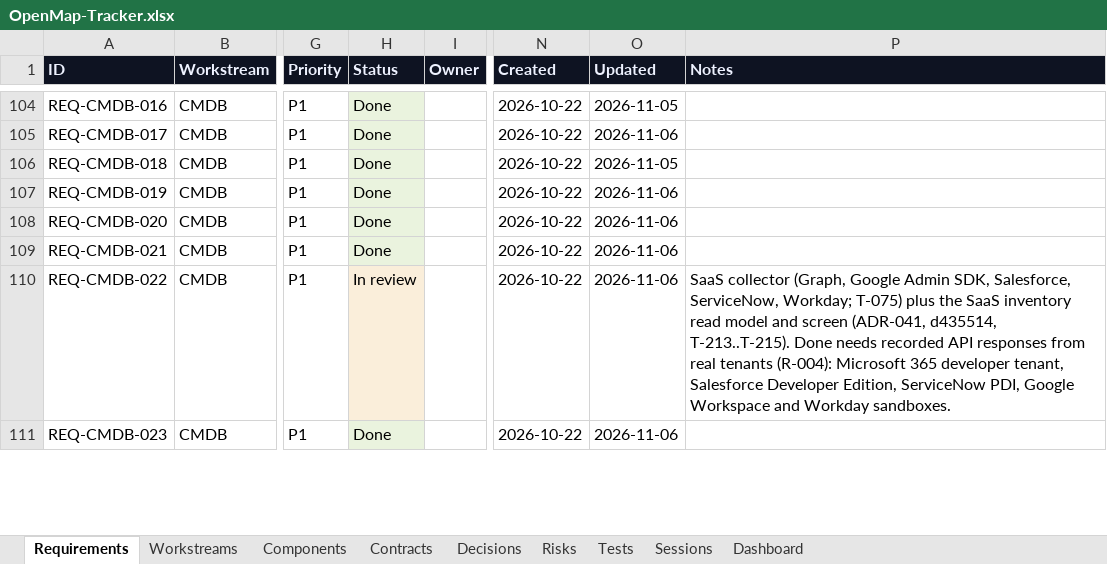
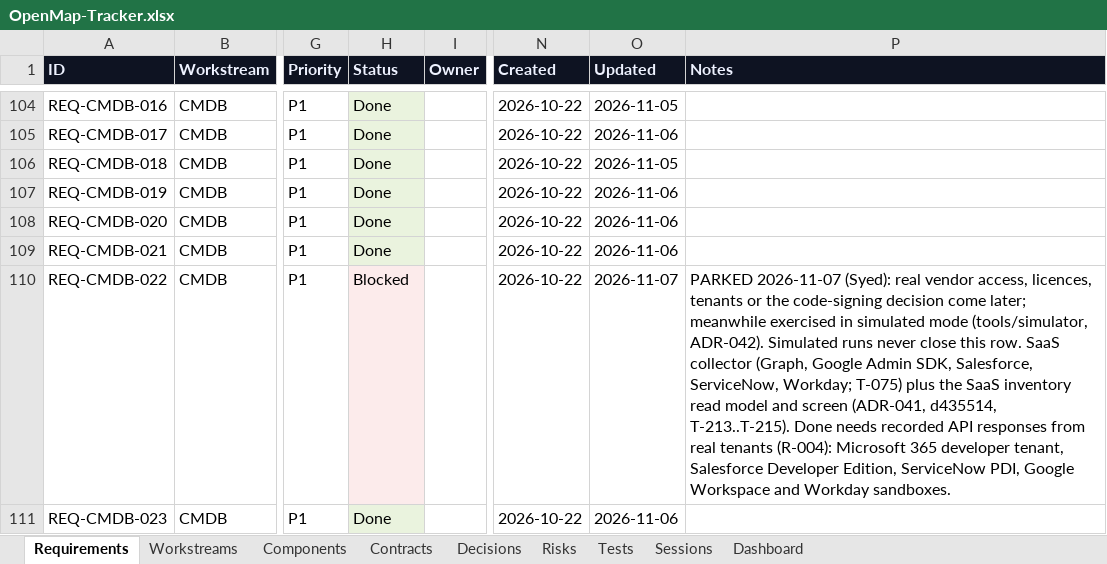
Before and after one commit to zakir80ac/OpenMap, an Excel workbook: tracker/OpenMap-Tracker.xlsx, sheet Requirements, drawn as a sheet; only a part is shown, gaps mark what is left out; values as stored, in another font and other column widths than the file's, no borders; the diff covers the shown part only; the diff names each change by its address in the sheet, - before the commit and + after, or states it on an @@ line.

```diff
--- a/tracker/OpenMap-Tracker.xlsx (sheet Requirements)
+++ b/tracker/OpenMap-Tracker.xlsx (sheet Requirements)
-H110 (Status): In review
+H110 (Status): Blocked
-O110 (Updated): 2026-11-06
+O110 (Updated): 2026-11-07
-P110 (Notes): SaaS collector…
+P110 (Notes): PARKED 2026-11-07 (Syed): real vendor access, licences, tenants or the code-signing decision come later; meanwhile exercised in simulated mode (tools/simulator, ADR-042). Simulated runs never close this row. SaaS collector…
```
Also changed, not shown: 1 added row and 80 edited cells elsewhere in this sheet, sheet Dashboard, sheet Workstreams, 20 other files.
